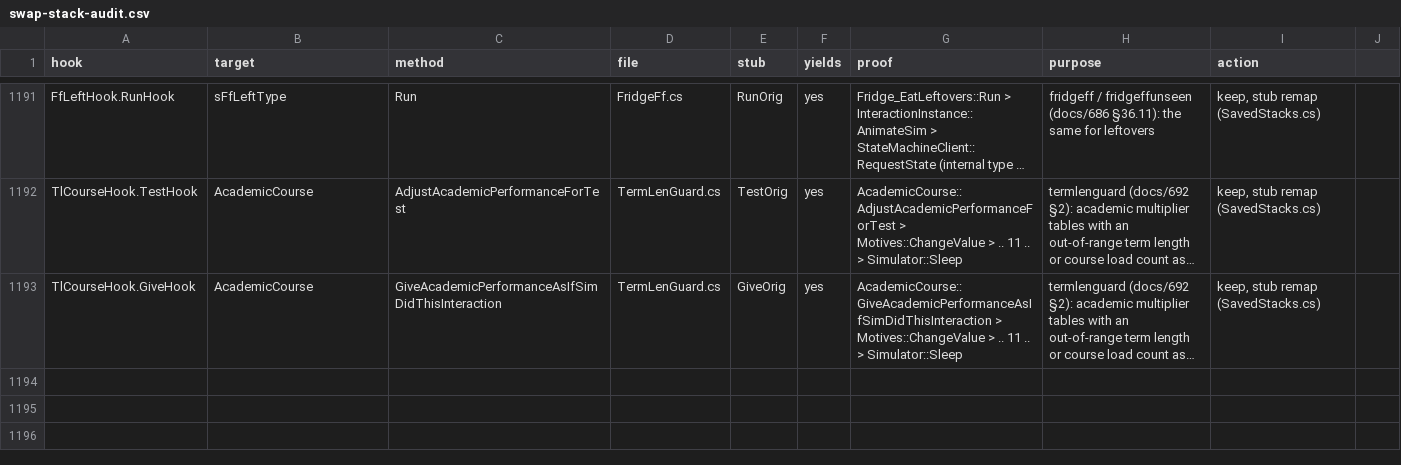
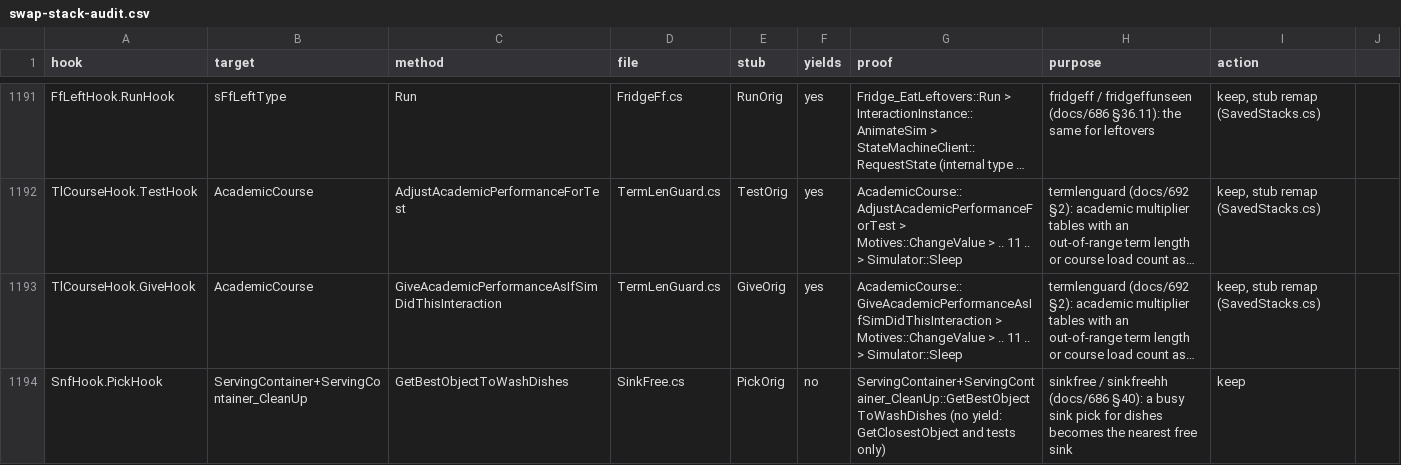
Before and after one commit to alexvixell35-stack/sims3-modernization, a CSV file: docs/data/swap-stack-audit.csv, drawn as a sheet; only a part is shown, gaps mark what is left out; long unchanged cells end in …; the diff names each change by its address in the sheet, - before the commit and + after, or states it on an @@ line.

```diff
--- a/docs/data/swap-stack-audit.csv
+++ b/docs/data/swap-stack-audit.csv
+row 1194: SnfHook.PickHook | ServingContainer+ServingContainer_CleanUp | GetBestObjectToWashDishes | SinkFree.cs | PickOrig | no | ServingContainer+ServingContainer_CleanUp::GetBestObjectToWashDishes (no yield: GetClosestObject and tests only) | sinkfree / sinkfreehh (docs/686 §40): a busy sink pick for dishes becomes the nearest free sink | keep
```
Also changed, not shown: 12 other files.
